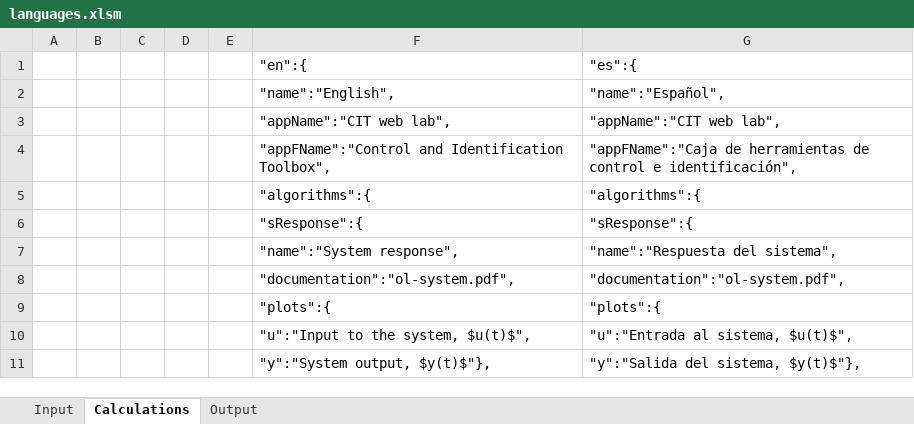
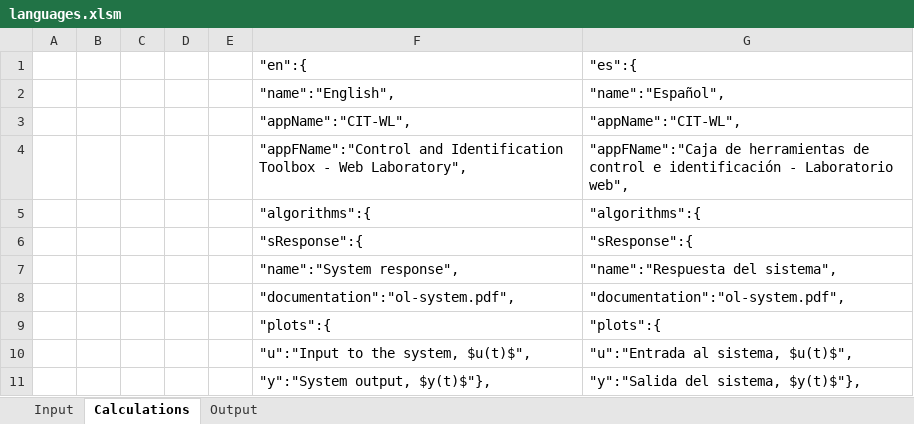
Before and after one commit to skgadi/CIT, an Excel workbook: docs/generators/languages.xlsm, sheet Calculations, drawn as a sheet; only a part is shown; values as stored, in another font and other column widths than the file's, no borders; removed rows and columns are numbered as before the commit, all else as after; the diff names each change by its address in the sheet, - before the commit and + after, or states it on an @@ line.

```diff
--- a/docs/generators/languages.xlsm (sheet Calculations)
+++ b/docs/generators/languages.xlsm (sheet Calculations)
-row 3:  |  |  |  |  | "appName":"CIT web lab", | "appName":"CIT web lab",
+row 3:  |  |  |  |  | "appName":"CIT-WL", | "appName":"CIT-WL",
-F4: …and Identification Toolbox",
+F4: …and Identification Toolbox - Web Laboratory",
-G4: …control e identificación",
+G4: …control e identificación - Laboratorio web",
```
Also changed, not shown: sheet Input, sheet Output.
